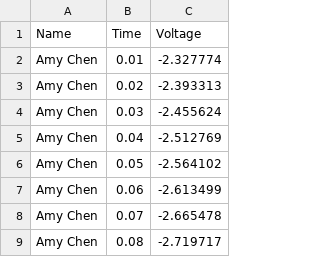
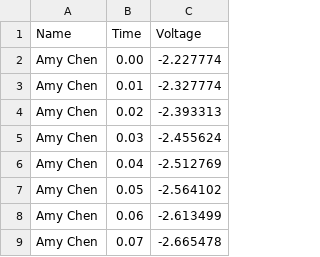
Before and after one commit to wei2517/VEGA_VEGA-LITE_final-project, a CSV file: ppgtest_vega2222.csv, drawn as a sheet; only a part is shown; the shorter side is filled out with more unchanged rows; the diff names each change by its address in the sheet, - before the commit and + after, or states it on an @@ line.

Commit message:
Update ppgtest_vega2222.csv

```diff
--- a/ppgtest_vega2222.csv
+++ b/ppgtest_vega2222.csv
+row 2: Amy Chen | 0.00 | -2.227774
```
